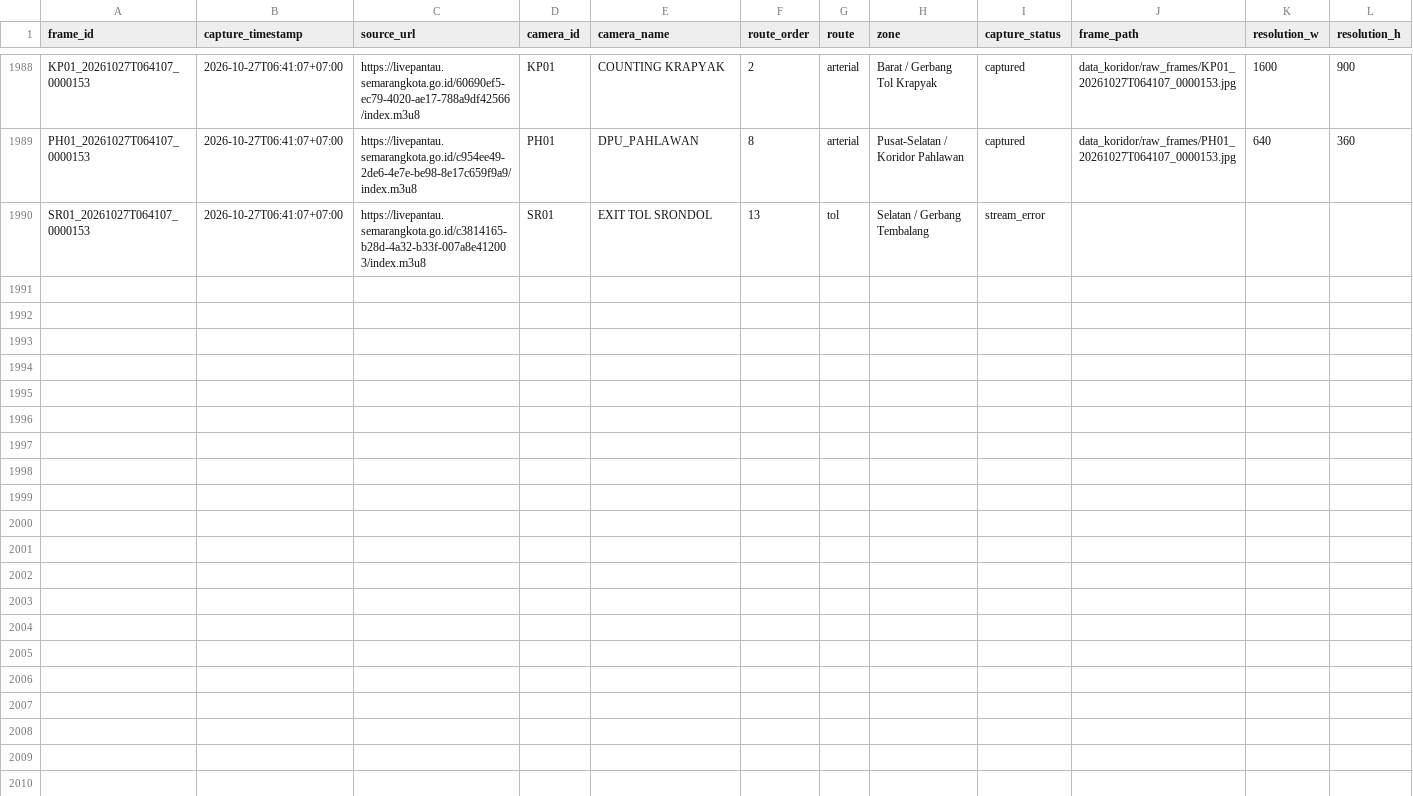
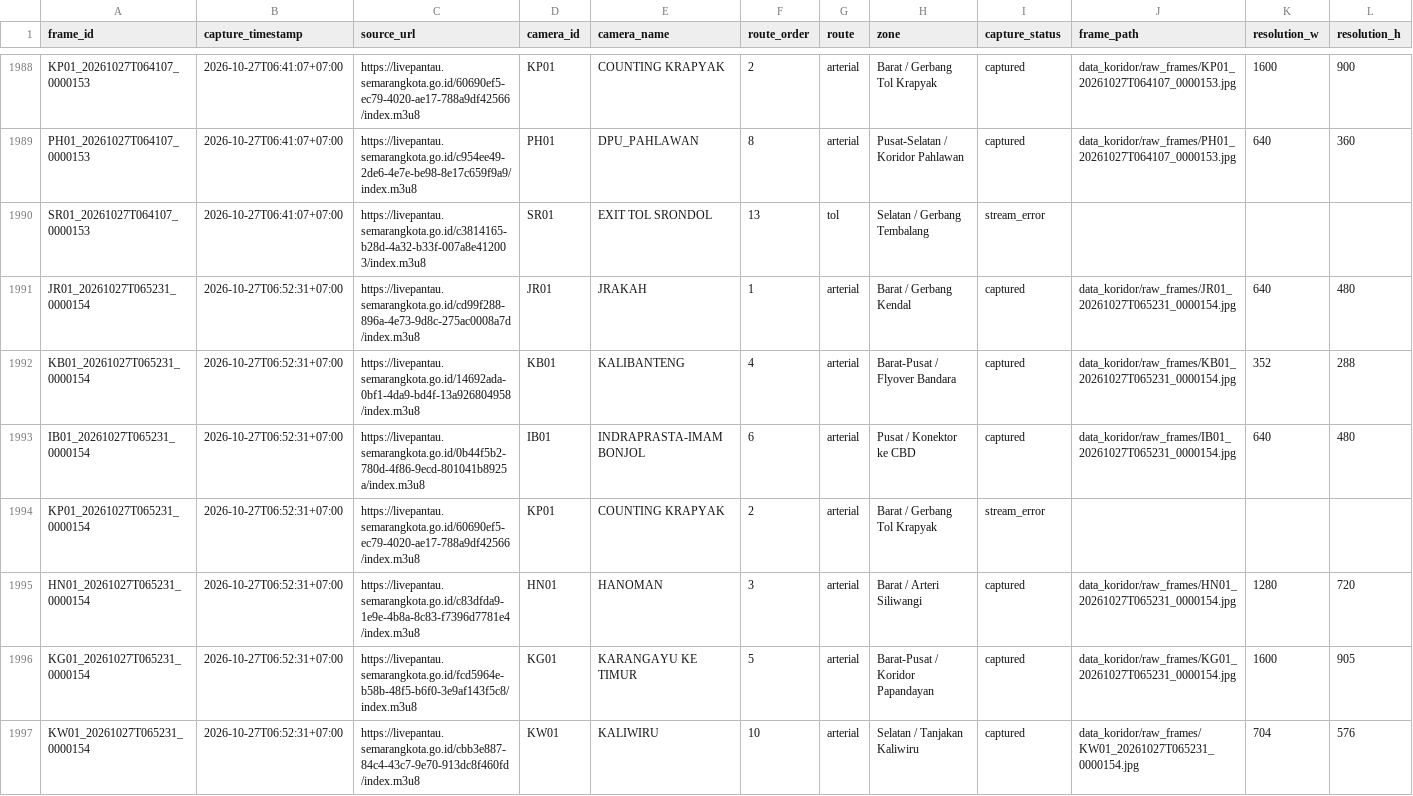
Before and after one commit to IlhamThrq/datamining_cctv_koridor_semarang, a CSV file: data_koridor/raw_cctv_metadata.csv, drawn as a sheet; only a part is shown, gaps mark what is left out; rows hold the shown columns only; the diff covers the shown part only; the diff names each change by its address in the sheet, - before the commit and + after, or states it on an @@ line.

```diff
--- a/data_koridor/raw_cctv_metadata.csv
+++ b/data_koridor/raw_cctv_metadata.csv
+row 1991: JR01_20261027T065231_0000154 | 2026-10-27T06:52:31+07:00 | https://livepantau.semarangkota.go.id/cd99f288-896a-4e73-9d8c-275ac0008a7d/index.m3u8 | JR01 | JRAKAH | 1 | arterial | Barat / Gerbang Kendal | captured | data_koridor/raw_frames/JR01_20261027T065231_0000154.jpg | 640 | 480
+row 1992: KB01_20261027T065231_0000154 | 2026-10-27T06:52:31+07:00 | https://livepantau.semarangkota.go.id/14692ada-0bf1-4da9-bd4f-13a926804958/index.m3u8 | KB01 | KALIBANTENG | 4 | arterial | Barat-Pusat / Flyover Bandara | captured | data_koridor/raw_frames/KB01_20261027T065231_0000154.jpg | 352 | 288
+row 1993: IB01_20261027T065231_0000154 | 2026-10-27T06:52:31+07:00 | https://livepantau.semarangkota.go.id/0b44f5b2-780d-4f86-9ecd-801041b8925a/index.m3u8 | IB01 | INDRAPRASTA-IMAM BONJOL | 6 | arterial | Pusat / Konektor ke CBD | captured | data_koridor/raw_frames/IB01_20261027T065231_0000154.jpg | 640 | 480
+row 1994: KP01_20261027T065231_0000154 | 2026-10-27T06:52:31+07:00 | https://livepantau.semarangkota.go.id/60690ef5-ec79-4020-ae17-788a9df42566/index.m3u8 | KP01 | COUNTING KRAPYAK | 2 | arterial | Barat / Gerbang Tol Krapyak | stream_error
+row 1995: HN01_20261027T065231_0000154 | 2026-10-27T06:52:31+07:00 | https://livepantau.semarangkota.go.id/c83dfda9-1e9e-4b8a-8c83-f7396d7781e4/index.m3u8 | HN01 | HANOMAN | 3 | arterial | Barat / Arteri Siliwangi | captured | data_koridor/raw_frames/HN01_20261027T065231_0000154.jpg | 1280 | 720
+row 1996: KG01_20261027T065231_0000154 | 2026-10-27T06:52:31+07:00 | https://livepantau.semarangkota.go.id/fcd5964e-b58b-48f5-b6f0-3e9af143f5c8/index.m3u8 | KG01 | KARANGAYU KE TIMUR | 5 | arterial | Barat-Pusat / Koridor Papandayan | captured | data_koridor/raw_frames/KG01_20261027T065231_0000154.jpg | 1600 | 905
+row 1997: KW01_20261027T065231_0000154 | 2026-10-27T06:52:31+07:00 | https://livepantau.semarangkota.go.id/cbb3e887-84c4-43c7-9e70-913dc8f460fd/index.m3u8 | KW01 | KALIWIRU | 10 | arterial | Selatan / Tanjakan Kaliwiru | captured | data_koridor/raw_frames/KW01_20261027T065231_0000154.jpg | 704 | 576
```
Also changed, not shown: 6 added rows elsewhere in this file, 9 other files.
